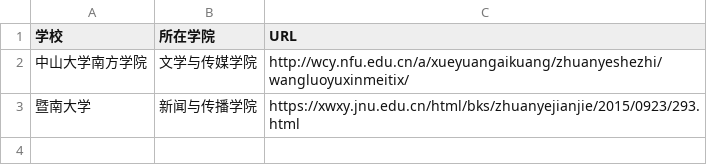
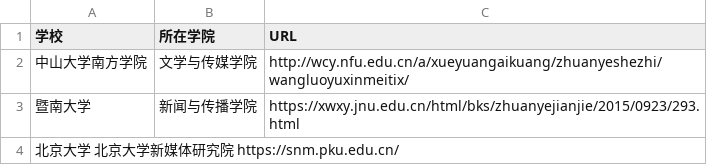
Before and after one commit to WuxueNewmedia/list_newmedia_undergraduate_CN_19, a TSV file: list.tsv, drawn as a sheet; the diff names each change by its address in the sheet, - before the commit and + after, or states it on an @@ line.

Commit message:
Update list.tsv
添加了北京大学网络与新媒体专业的网址

```diff
--- a/list.tsv
+++ b/list.tsv
+row 4: 北京大学 北京大学新媒体研究院 https://snm.pku.edu.cn/
```
